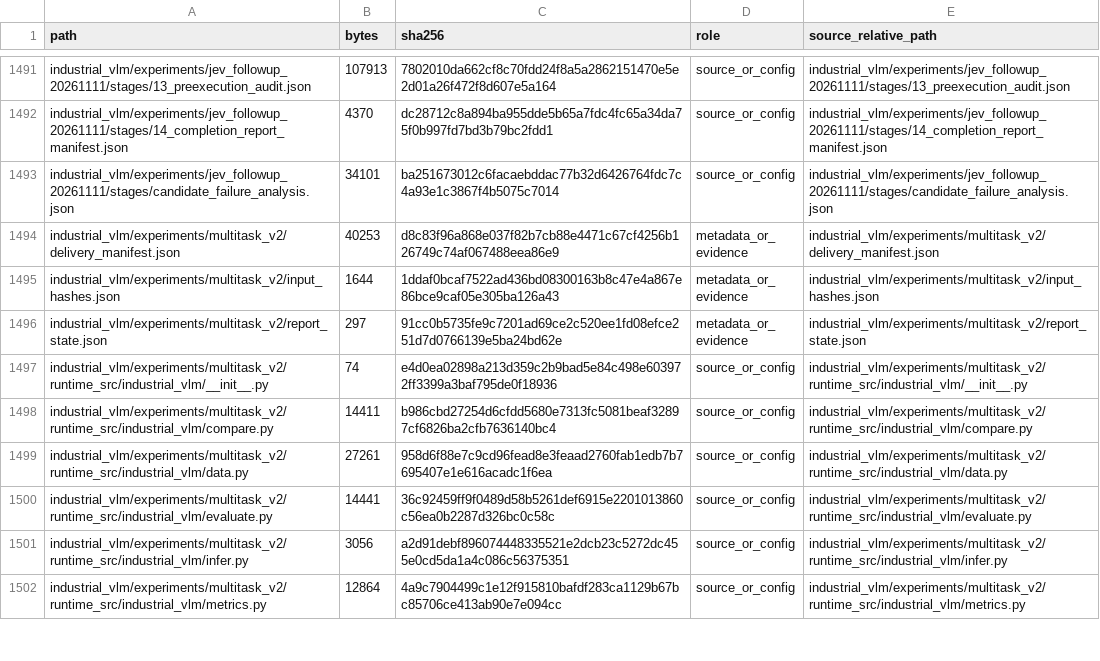
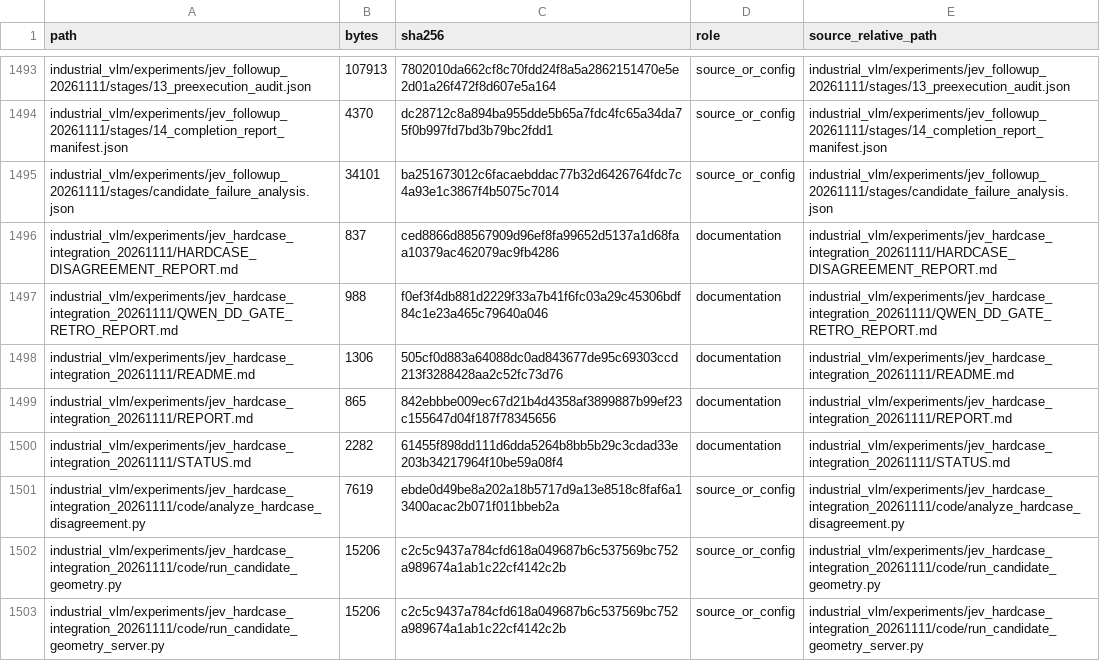
Before and after one commit to Qhf7/Qwen-VLM, a TSV file: DELIVERY_MANIFEST.tsv, drawn as a sheet; only a part is shown, gaps mark what is left out; the shorter side is filled out with more unchanged rows; the diff covers the shown part only.

Commit message:
同步最新 Jev 困难样本实验与两份教程 (#6)
Add the candidate-geometry and Qwen DD gate hardcase experiment, update Jev summary docs and index, and add two technical tutorials. Publish aggregate results only; keep per-sample labels and per-source queues on the server.

```diff
--- a/DELIVERY_MANIFEST.tsv
+++ b/DELIVERY_MANIFEST.tsv
@@ -1493 +1495,9 @@ industrial_vlm/experiments/jev_followup_20261111/stages/14_completion_report_man
 industrial_vlm/experiments/jev_followup_20261111/stages/candidate_failure_analysis.json	34101	ba251673012c6facaebddac77b32d6426764fdc7c4a93e1c3867f4b5075c7014	source_or_config	industrial_vlm/experiments/jev_followup_20261111/stages/candidate_failure_analysis.json
+industrial_vlm/experiments/jev_hardcase_integration_20261111/HARDCASE_DISAGREEMENT_REPORT.md	837	ced8866d88567909d96ef8fa99652d5137a1d68faa10379ac462079ac9fb4286	documentation	industrial_vlm/experiments/jev_hardcase_integration_20261111/HARDCASE_DISAGREEMENT_REPORT.md
+industrial_vlm/experiments/jev_hardcase_integration_20261111/QWEN_DD_GATE_RETRO_REPORT.md	988	f0ef3f4db881d2229f33a7b41f6fc03a29c45306bdf84c1e23a465c79640a046	documentation	industrial_vlm/experiments/jev_hardcase_integration_20261111/QWEN_DD_GATE_RETRO_REPORT.md
+industrial_vlm/experiments/jev_hardcase_integration_20261111/README.md	1306	505cf0d883a64088dc0ad843677de95c69303ccd213f3288428aa2c52fc73d76	documentation	industrial_vlm/experiments/jev_hardcase_integration_20261111/README.md
+industrial_vlm/experiments/jev_hardcase_integration_20261111/REPORT.md	865	842ebbbe009ec67d21b4d4358af3899887b99ef23c155647d04f187f78345656	documentation	industrial_vlm/experiments/jev_hardcase_integration_20261111/REPORT.md
+industrial_vlm/experiments/jev_hardcase_integration_20261111/STATUS.md	2282	61455f898dd111d6dda5264b8bb5b29c3cdad33e203b34217964f10be59a08f4	documentation	industrial_vlm/experiments/jev_hardcase_integration_20261111/STATUS.md
+industrial_vlm/experiments/jev_hardcase_integration_20261111/code/analyze_hardcase_disagreement.py	7619	ebde0d49be8a202a18b5717d9a13e8518c8faf6a13400acac2b071f011bbeb2a	source_or_config	industrial_vlm/experiments/jev_hardcase_integration_20261111/code/analyze_hardcase_disagreement.py
+industrial_vlm/experiments/jev_hardcase_integration_20261111/code/run_candidate_geometry.py	15206	c2c5c9437a784cfd618a049687b6c537569bc752a989674a1ab1c22cf4142c2b	source_or_config	industrial_vlm/experiments/jev_hardcase_integration_20261111/code/run_candidate_geometry.py
+industrial_vlm/experiments/jev_hardcase_integration_20261111/code/run_candidate_geometry_server.py	15206	c2c5c9437a784cfd618a049687b6c537569bc752a989674a1ab1c22cf4142c2b	source_or_config	industrial_vlm/experiments/jev_hardcase_integration_20261111/code/run_candidate_geometry_server.py
```
Also changed, not shown: 10 added rows and 10 edited cells elsewhere in this file, docs/Jev/MANIFEST.tsv, 22 other files.
